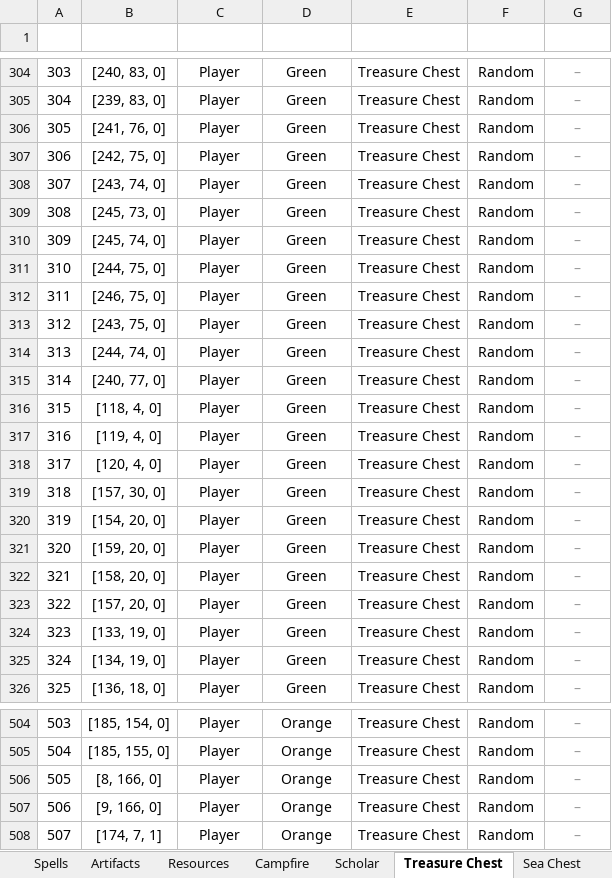
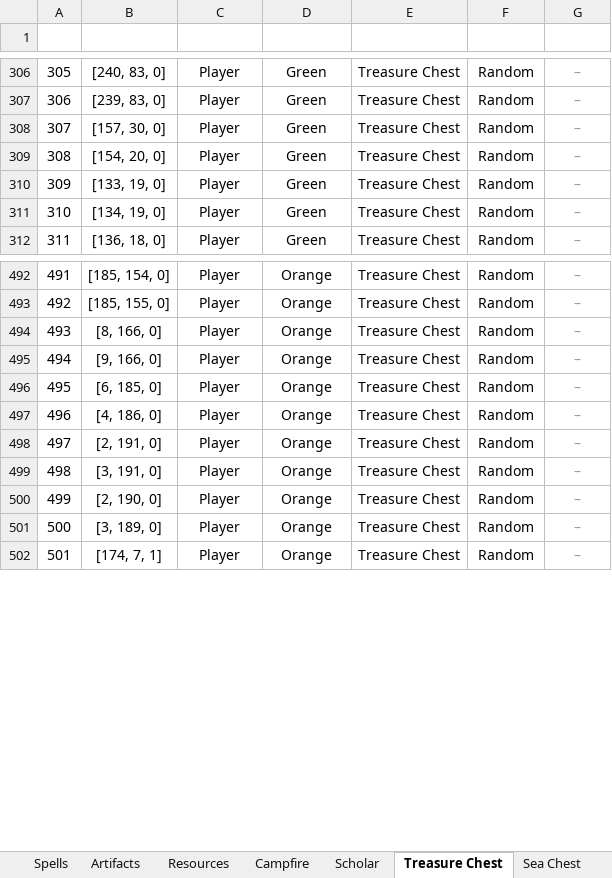
Before and after one commit to Andarch/H3_HotA_Map_Editor_X, an Excel workbook: maps/tbd.xlsx, sheet Treasure Chest, drawn as a sheet; only a part is shown, gaps mark what is left out; values as stored, in another font and other column widths than the file's, no borders; conditional formats and table styles not drawn; removed rows and columns are numbered as before the commit, all else as after; the diff covers the shown part only; the diff names each change by its address in the sheet, - before the commit and + after, or states it on an @@ line.

```diff
--- a/maps/tbd.xlsx (sheet Treasure Chest)
+++ b/maps/tbd.xlsx (sheet Treasure Chest)
@@ column A (#) renumbered from row 36 down @@
-row 306: 305 | [241, 76, 0] | Player | Green | Treasure Chest | Random | –
-row 307: 306 | [242, 75, 0] | Player | Green | Treasure Chest | Random | –
-row 308: 307 | [243, 74, 0] | Player | Green | Treasure Chest | Random | –
-row 309: 308 | [245, 73, 0] | Player | Green | Treasure Chest | Random | –
-row 310: 309 | [245, 74, 0] | Player | Green | Treasure Chest | Random | –
-row 311: 310 | [244, 75, 0] | Player | Green | Treasure Chest | Random | –
-row 312: 311 | [246, 75, 0] | Player | Green | Treasure Chest | Random | –
-row 313: 312 | [243, 75, 0] | Player | Green | Treasure Chest | Random | –
-row 314: 313 | [244, 74, 0] | Player | Green | Treasure Chest | Random | –
-row 315: 314 | [240, 77, 0] | Player | Green | Treasure Chest | Random | –
-row 316: 315 | [118, 4, 0] | Player | Green | Treasure Chest | Random | –
@@ row 317 moved to row 353: 352 @@
@@ row 318 moved to row 352: 351 @@
-row 321: 320 | [159, 20, 0] | Player | Green | Treasure Chest | Random | –
-row 322: 321 | [158, 20, 0] | Player | Green | Treasure Chest | Random | –
-row 323: 322 | [157, 20, 0] | Player | Green | Treasure Chest | Random | –
+row 496: 495 | [6, 185, 0] | Player | Orange | Treasure Chest | Random | –
+row 497: 496 | [4, 186, 0] | Player | Orange | Treasure Chest | Random | –
+row 498: 497 | [2, 191, 0] | Player | Orange | Treasure Chest | Random | –
+row 499: 498 | [3, 191, 0] | Player | Orange | Treasure Chest | Random | –
+row 500: 499 | [2, 190, 0] | Player | Orange | Treasure Chest | Random | –
+row 501: 500 | [3, 189, 0] | Player | Orange | Treasure Chest | Random | –
```
Also changed, not shown: 46 added rows, 33 removed rows and 3 moved rows elsewhere in this sheet, sheet Monsters, sheet Simple Objects, sheet Dwellings, sheet Interactive, sheet Resources, sheet Mines & Warehouses, 19 more sheets, hidden cells, 3 other files.
